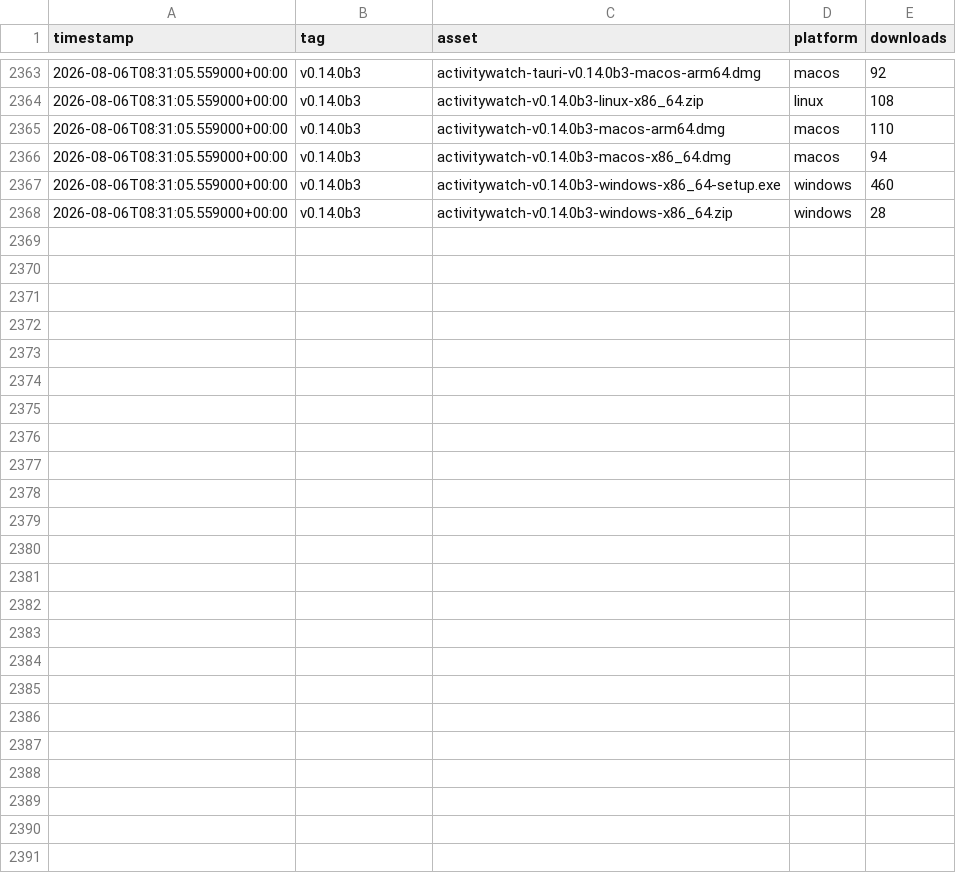
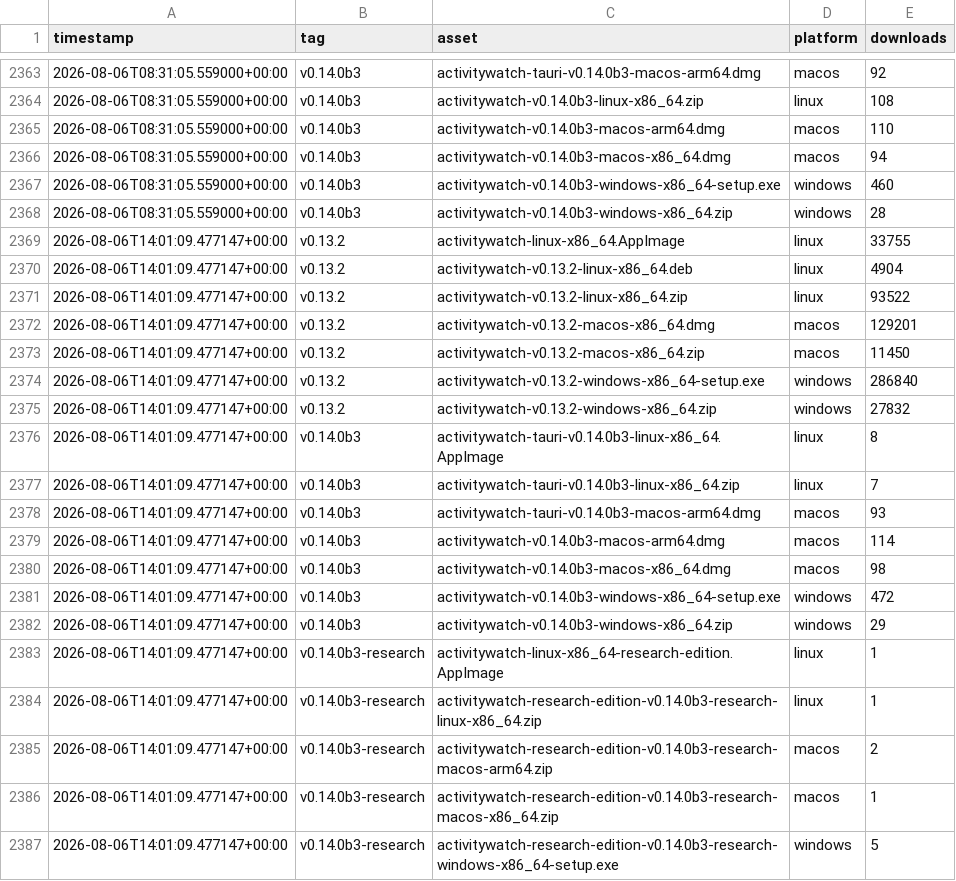
Before and after one commit to ActivityWatch/stats, a CSV file: data/stats-assets.csv, drawn as a sheet; only a part is shown, gaps mark what is left out; the diff covers the shown part only.

```diff
--- a/data/stats-assets.csv
+++ b/data/stats-assets.csv
@@ -2368 +2368,20 @@ timestamp,tag,asset,platform,downloads
 2026-08-06T08:31:05.559000+00:00,v0.14.0b3,activitywatch-v0.14.0b3-windows-x86_64.zip,windows,28
+2026-08-06T14:01:09.477147+00:00,v0.13.2,activitywatch-linux-x86_64.AppImage,linux,33755
+2026-08-06T14:01:09.477147+00:00,v0.13.2,activitywatch-v0.13.2-linux-x86_64.deb,linux,4904
+2026-08-06T14:01:09.477147+00:00,v0.13.2,activitywatch-v0.13.2-linux-x86_64.zip,linux,93522
+2026-08-06T14:01:09.477147+00:00,v0.13.2,activitywatch-v0.13.2-macos-x86_64.dmg,macos,129201
+2026-08-06T14:01:09.477147+00:00,v0.13.2,activitywatch-v0.13.2-macos-x86_64.zip,macos,11450
+2026-08-06T14:01:09.477147+00:00,v0.13.2,activitywatch-v0.13.2-windows-x86_64-setup.exe,windows,286840
+2026-08-06T14:01:09.477147+00:00,v0.13.2,activitywatch-v0.13.2-windows-x86_64.zip,windows,27832
+2026-08-06T14:01:09.477147+00:00,v0.14.0b3,activitywatch-tauri-v0.14.0b3-linux-x86_64.AppImage,linux,8
+2026-08-06T14:01:09.477147+00:00,v0.14.0b3,activitywatch-tauri-v0.14.0b3-linux-x86_64.zip,linux,7
+2026-08-06T14:01:09.477147+00:00,v0.14.0b3,activitywatch-tauri-v0.14.0b3-macos-arm64.dmg,macos,93
+2026-08-06T14:01:09.477147+00:00,v0.14.0b3,activitywatch-v0.14.0b3-macos-arm64.dmg,macos,114
+2026-08-06T14:01:09.477147+00:00,v0.14.0b3,activitywatch-v0.14.0b3-macos-x86_64.dmg,macos,98
+2026-08-06T14:01:09.477147+00:00,v0.14.0b3,activitywatch-v0.14.0b3-windows-x86_64-setup.exe,windows,472
+2026-08-06T14:01:09.477147+00:00,v0.14.0b3,activitywatch-v0.14.0b3-windows-x86_64.zip,windows,29
+2026-08-06T14:01:09.477147+00:00,v0.14.0b3-research,activitywatch-linux-x86_64-research-edition.AppImage,linux,1
+2026-08-06T14:01:09.477147+00:00,v0.14.0b3-research,activitywatch-research-edition-v0.14.0b3-research-linux-x86_64.zip,linux,1
+2026-08-06T14:01:09.477147+00:00,v0.14.0b3-research,activitywatch-research-edition-v0.14.0b3-research-macos-arm64.zip,macos,2
+2026-08-06T14:01:09.477147+00:00,v0.14.0b3-research,activitywatch-research-edition-v0.14.0b3-research-macos-x86_64.zip,macos,1
+2026-08-06T14:01:09.477147+00:00,v0.14.0b3-research,activitywatch-research-edition-v0.14.0b3-research-windows-x86_64-setup.exe,windows,5
```
Also changed, not shown: 18 added rows elsewhere in this file, data/releases.csv, data/stats.csv.
